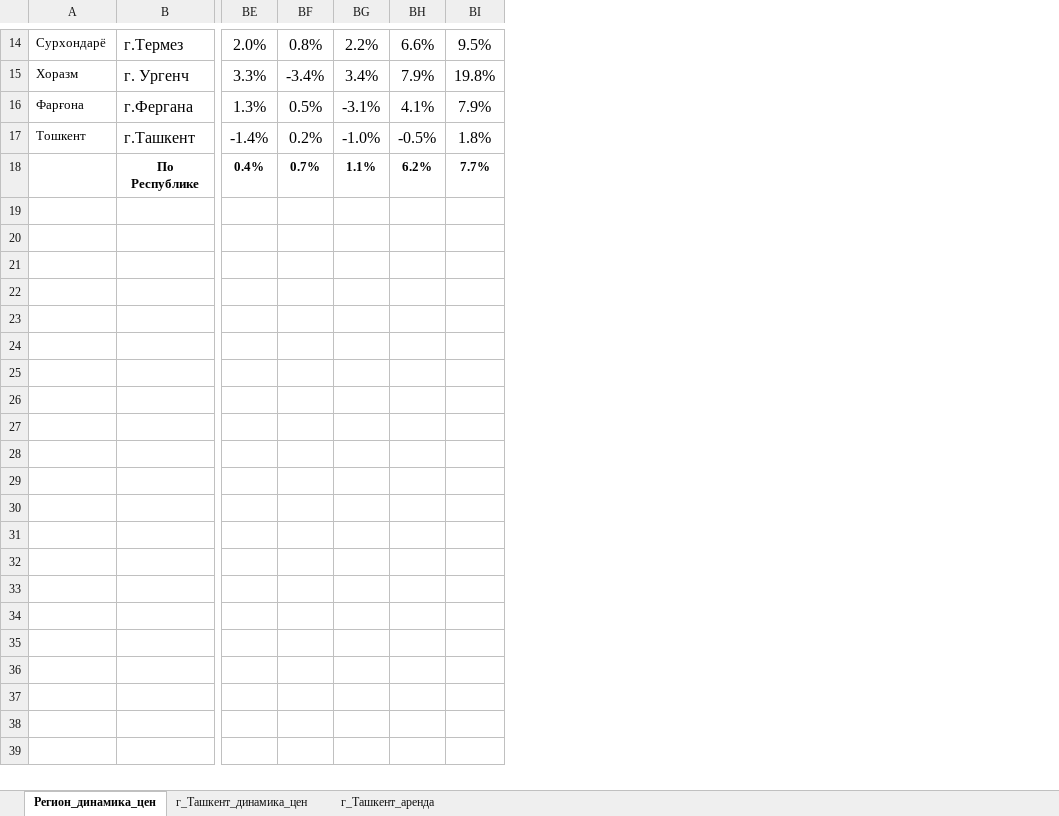
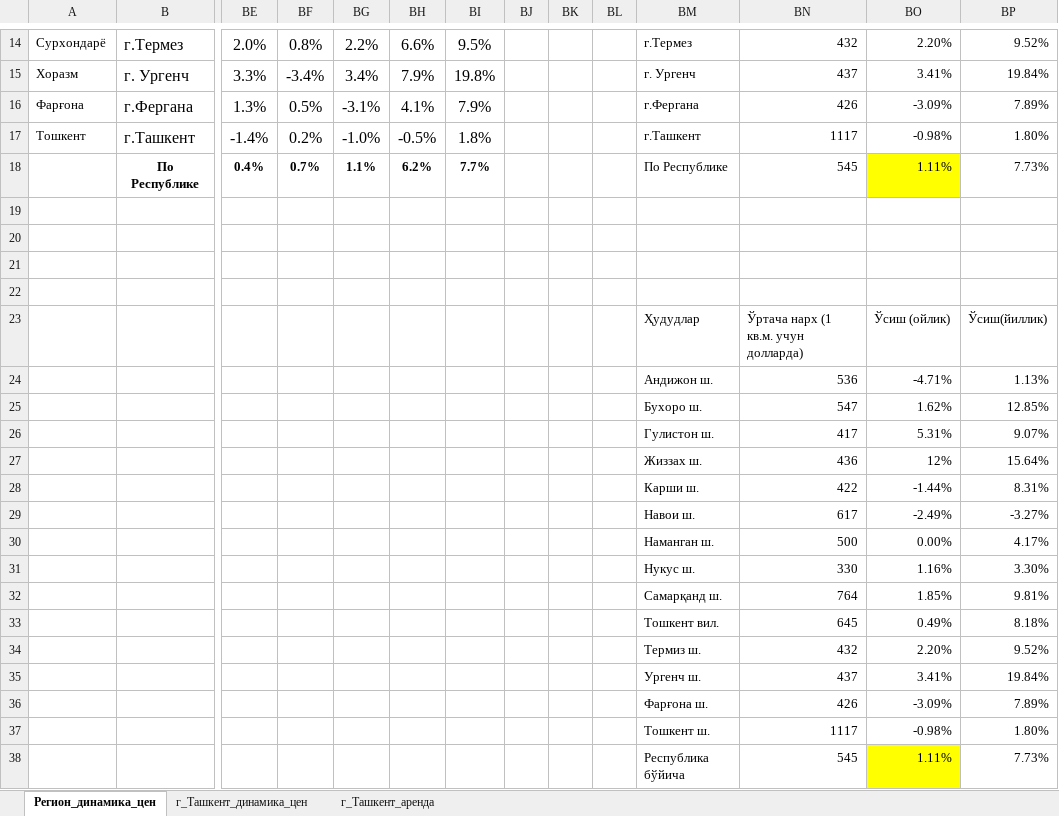
Before and after one commit to nozimmjon/09_september, an Excel workbook: 2024_09_housing_prices.xlsx, sheet Регион_динамика_цен, drawn as a sheet; only a part is shown, gaps mark what is left out; values as stored, in another font and other column widths than the file's, no borders; conditional formats not drawn; rows hold the shown columns only; the diff covers the shown part only; the diff names each change by its address in the sheet, - before the commit and + after, or states it on an @@ line.

Commit message:
updated excel file

```diff
--- a/2024_09_housing_prices.xlsx (sheet Регион_динамика_цен)
+++ b/2024_09_housing_prices.xlsx (sheet Регион_динамика_цен)
+column BJ, empty
+column BK, empty
+column BL, empty
+column BM, rows 14-18: г.Термез | г. Ургенч | г.Фергана | г.Ташкент | По Республике
+column BN, rows 14-18: 432 | 437 | 426 | 1117 | 545
+column BO, rows 14-18: 2.20% | 3.41% | -3.09% | -0.98% | 1.11%
+column BP, rows 14-18: 9.52% | 19.84% | 7.89% | 1.80% | 7.73%
+row 19: (empty)
+row 20: (empty)
+row 21: (empty)
+row 22: (empty)
+row 23:  |  |  |  |  |  |  |  |  |  | Ҳудудлар | Ўртача нарх (1 кв.м. учун долларда) | Ўсиш (ойлик) | Ўсиш(йиллик)
+row 24:  |  |  |  |  |  |  |  |  |  | Андижон ш. | 536 | -4.71% | 1.13%
+row 25:  |  |  |  |  |  |  |  |  |  | Бухоро ш. | 547 | 1.62% | 12.85%
+row 26:  |  |  |  |  |  |  |  |  |  | Гулистон ш. | 417 | 5.31% | 9.07%
+row 27:  |  |  |  |  |  |  |  |  |  | Жиззах ш. | 436 | 12% | 15.64%
+row 28:  |  |  |  |  |  |  |  |  |  | Карши ш. | 422 | -1.44% | 8.31%
+row 29:  |  |  |  |  |  |  |  |  |  | Навои ш. | 617 | -2.49% | -3.27%
+row 30:  |  |  |  |  |  |  |  |  |  | Наманган ш. | 500 | 0.00% | 4.17%
+row 31:  |  |  |  |  |  |  |  |  |  | Нукус ш. | 330 | 1.16% | 3.30%
+row 32:  |  |  |  |  |  |  |  |  |  | Самарқанд ш. | 764 | 1.85% | 9.81%
+row 33:  |  |  |  |  |  |  |  |  |  | Тошкент вил. | 645 | 0.49% | 8.18%
+row 34:  |  |  |  |  |  |  |  |  |  | Термиз ш. | 432 | 2.20% | 9.52%
+row 35:  |  |  |  |  |  |  |  |  |  | Ургенч ш. | 437 | 3.41% | 19.84%
+row 36:  |  |  |  |  |  |  |  |  |  | Фарғона ш. | 426 | -3.09% | 7.89%
+row 37:  |  |  |  |  |  |  |  |  |  | Тошкент ш. | 1117 | -0.98% | 1.80%
+row 38:  |  |  |  |  |  |  |  |  |  | Республика бўйича | 545 | 1.11% | 7.73%
```
Also changed, not shown: 20 added rows elsewhere in this sheet.
